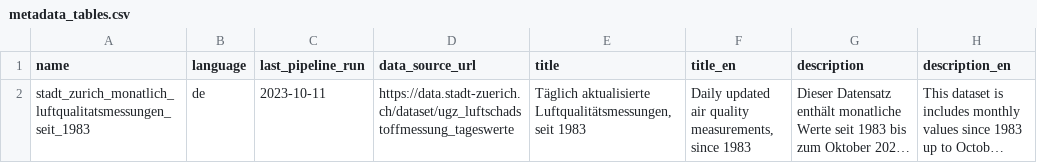
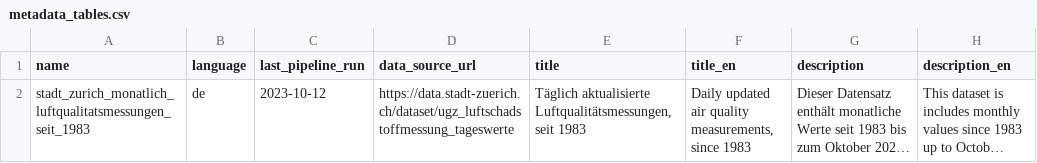
Before and after one commit to statistikZH/statbotData, a CSV file: pipelines/A29/metadata_tables.csv, drawn as a sheet; only a part is shown; long unchanged cells end in …; the diff names each change by its address in the sheet, - before the commit and + after, or states it on an @@ line.

```diff
--- a/pipelines/A29/metadata_tables.csv
+++ b/pipelines/A29/metadata_tables.csv
-C2 (last_pipeline_run): 2023-10-11
+C2 (last_pipeline_run): 2023-10-12
```
Also changed, not shown: 1 other file.
